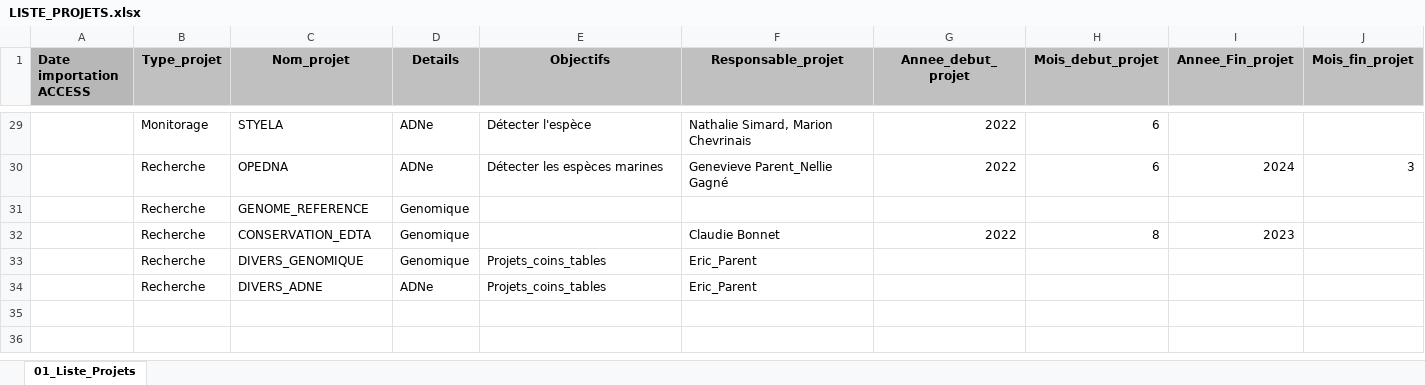
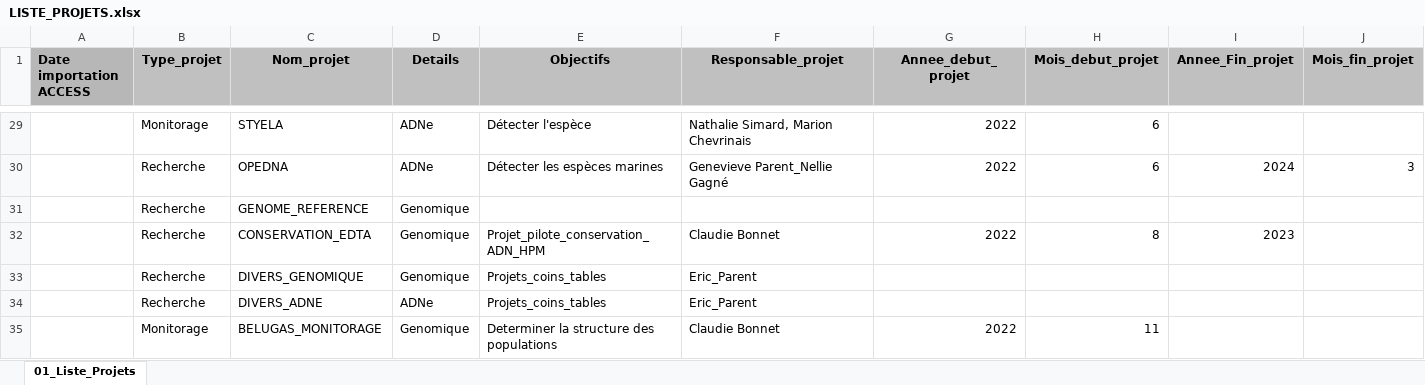
Before and after one commit to GenomicsMLI-DFO/BD-LabGeno-IML_gestion, an Excel workbook: inst/LISTE_PROJETS.xlsx, sheet 01_Liste_Projets, drawn as a sheet; only a part is shown, gaps mark what is left out; values as stored, in another font and other column widths than the file's, no borders; charts and pictures not drawn; rows hold the shown columns only; the diff names each change by its address in the sheet, - before the commit and + after, or states it on an @@ line.

```diff
--- a/inst/LISTE_PROJETS.xlsx (sheet 01_Liste_Projets)
+++ b/inst/LISTE_PROJETS.xlsx (sheet 01_Liste_Projets)
-E32 (Objectifs): (empty)
+E32 (Objectifs): Projet_pilote_conservation_ADN_HPM
+row 35:  | Monitorage | BELUGAS_MONITORAGE | Genomique | Determiner la structure des populations | Claudie Bonnet | 2022 | 11
```
Also changed, not shown: 1 other file.
